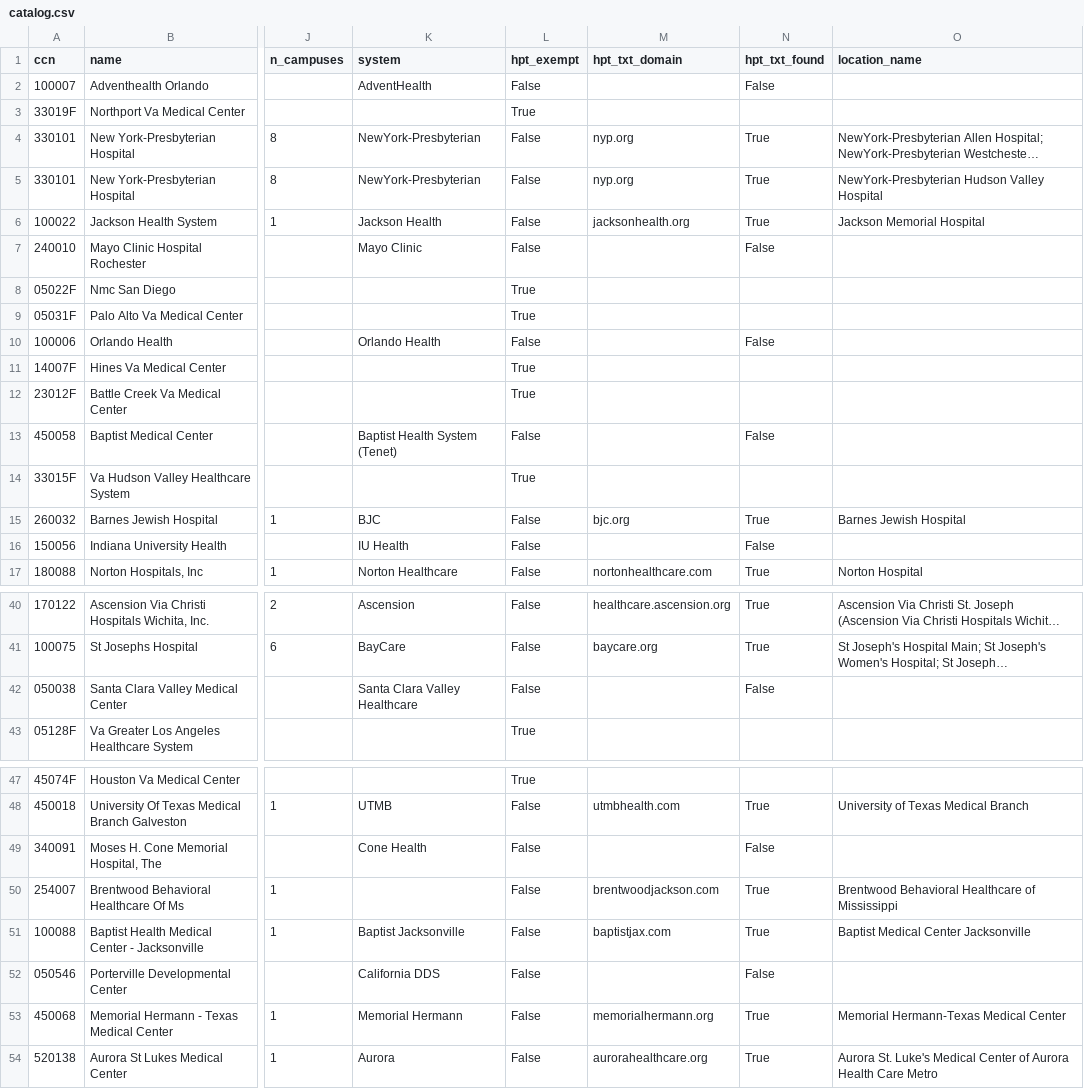
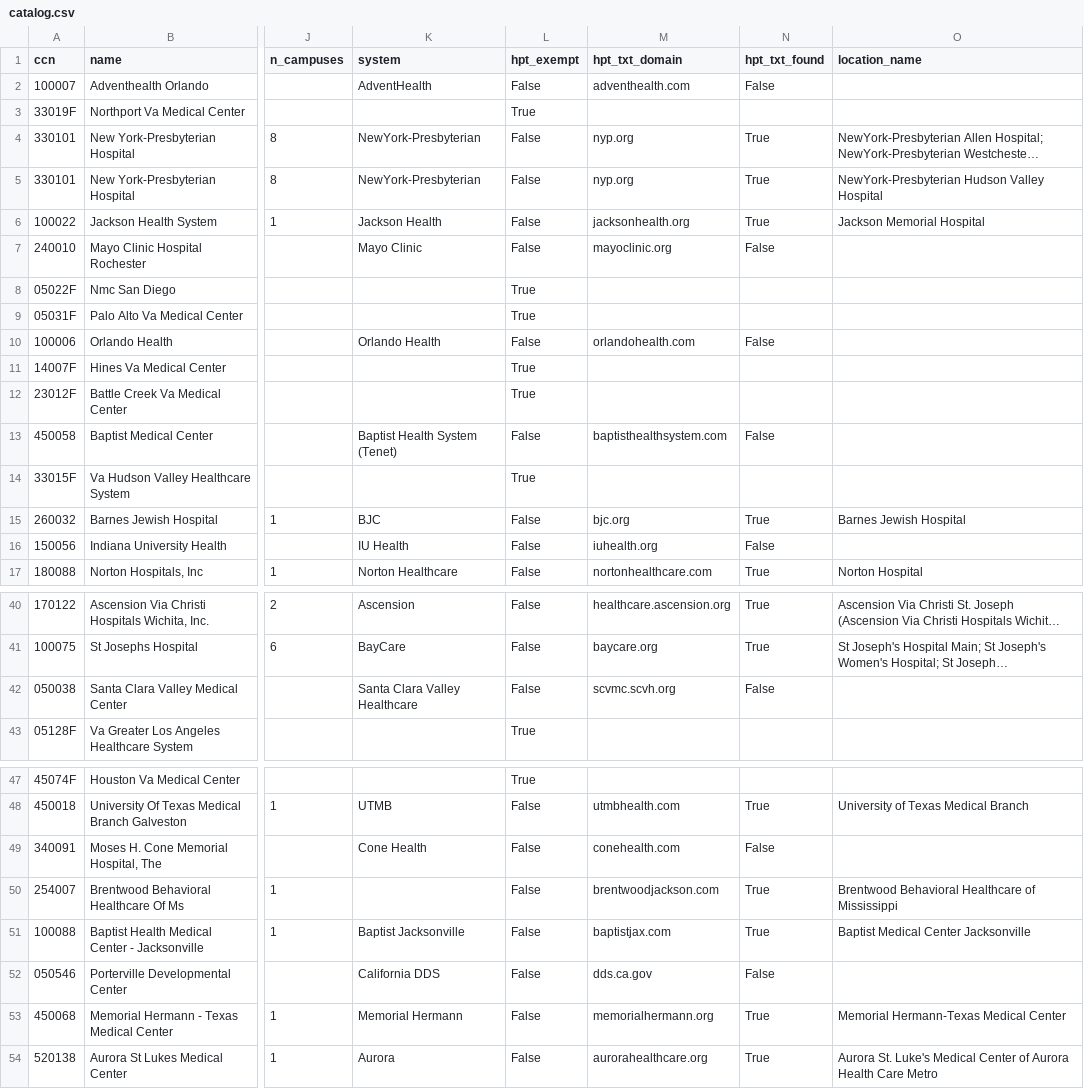
Before and after one commit to Moqri-Lab/hospitals, a CSV file: data/catalog.csv, drawn as a sheet; only a part is shown, gaps mark what is left out; long unchanged cells end in …; the diff covers the shown part only; the diff names each change by its address in the sheet, - before the commit and + after, or states it on an @@ line.

```diff
--- a/data/catalog.csv
+++ b/data/catalog.csv
-M2 (hpt_txt_domain): (empty)
+M2 (hpt_txt_domain): adventhealth.com
-M7 (hpt_txt_domain): (empty)
+M7 (hpt_txt_domain): mayoclinic.org
-M10 (hpt_txt_domain): (empty)
+M10 (hpt_txt_domain): orlandohealth.com
-M13 (hpt_txt_domain): (empty)
+M13 (hpt_txt_domain): baptisthealthsystem.com
-M16 (hpt_txt_domain): (empty)
+M16 (hpt_txt_domain): iuhealth.org
-M42 (hpt_txt_domain): (empty)
+M42 (hpt_txt_domain): scvmc.scvh.org
-M49 (hpt_txt_domain): (empty)
+M49 (hpt_txt_domain): conehealth.com
-M52 (hpt_txt_domain): (empty)
+M52 (hpt_txt_domain): dds.ca.gov
```
Also changed, not shown: 3 edited cells elsewhere in this file, data/discovery/hospital_mrfs.csv, 4 other files.
